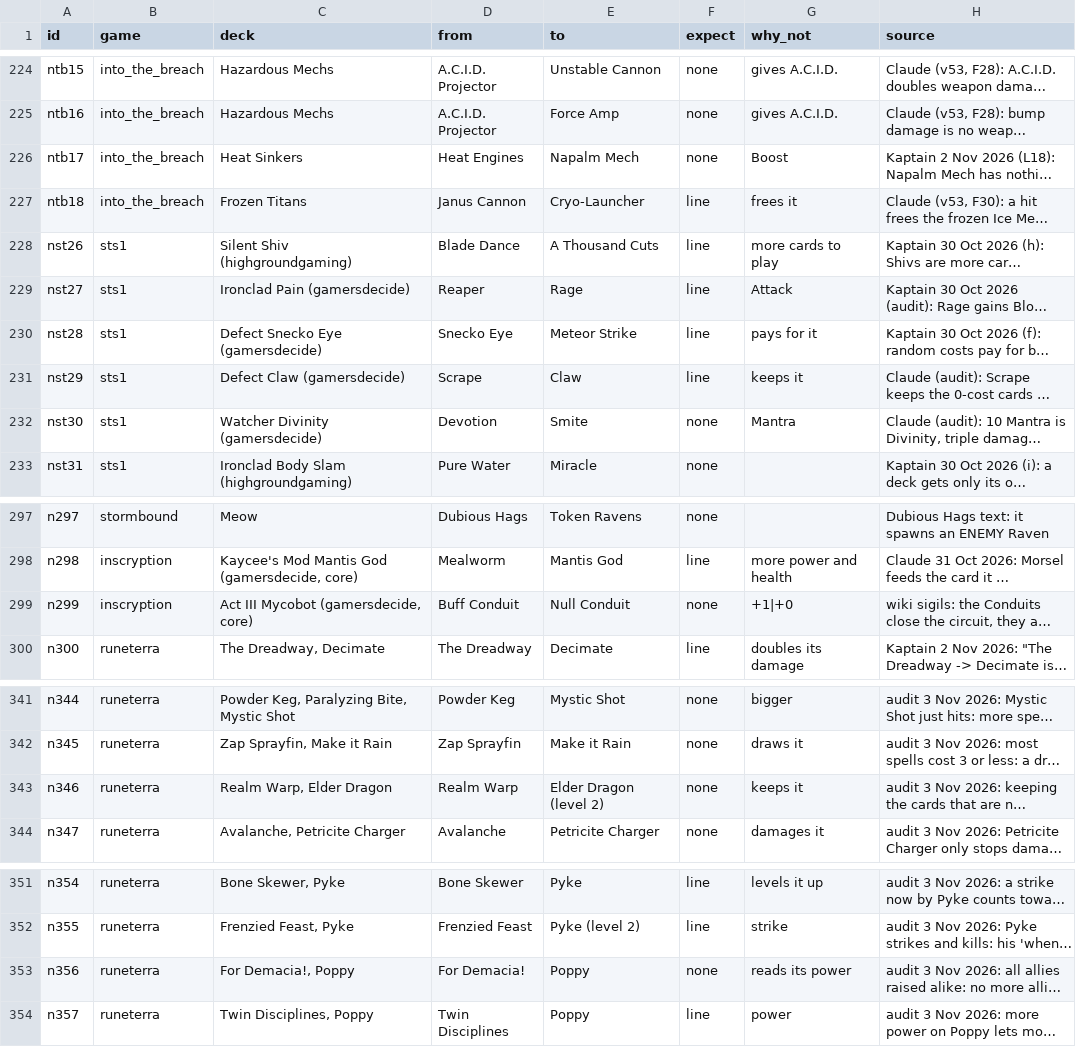
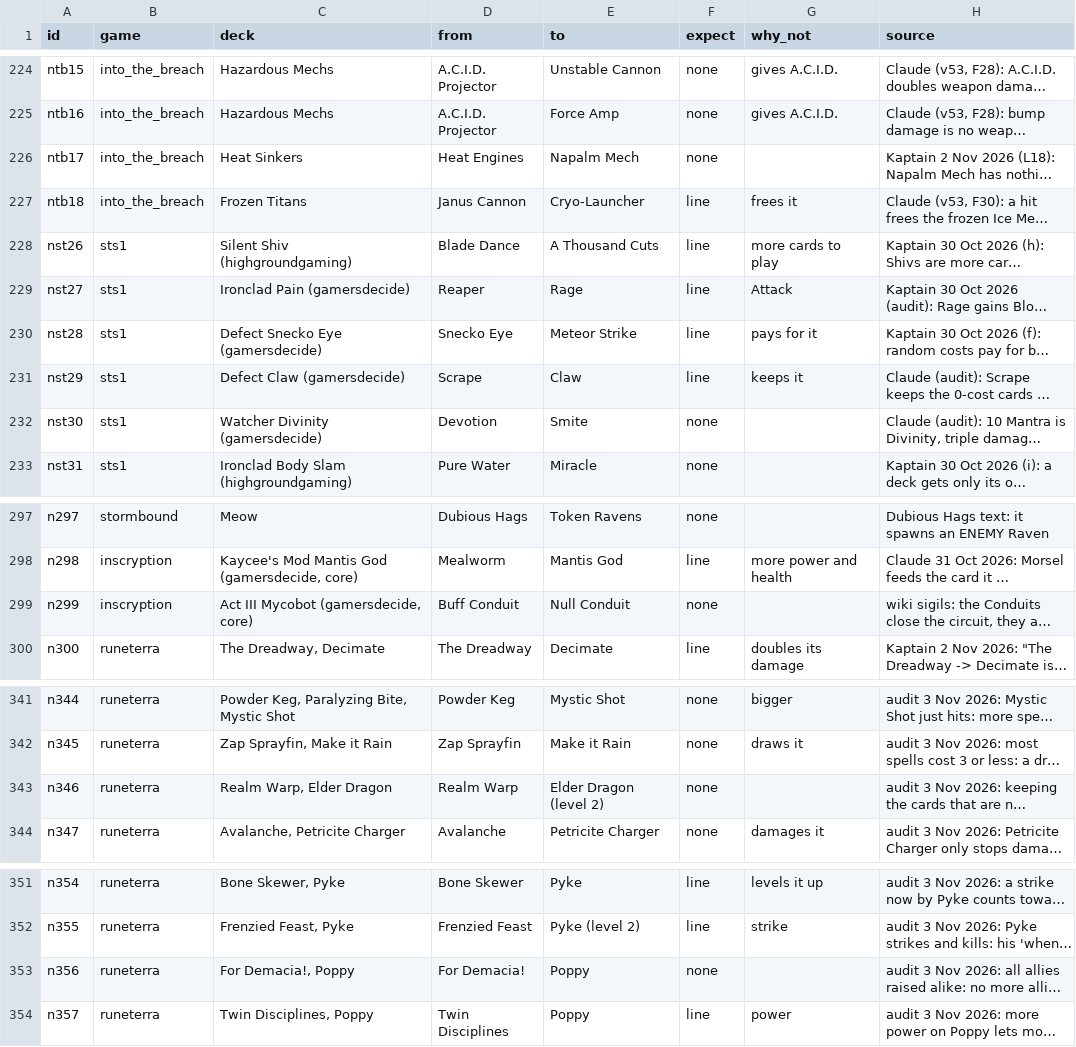
Before and after one commit to npgeorgiou/three-bases, a TSV file: library/cards_db/cases/network.tsv, drawn as a sheet; only a part is shown, gaps mark what is left out; long unchanged cells end in …; the diff covers the shown part only; the diff names each change by its address in the sheet, - before the commit and + after, or states it on an @@ line.

```diff
--- a/library/cards_db/cases/network.tsv
+++ b/library/cards_db/cases/network.tsv
-G226 (why_not): Boost
+G226 (why_not): (empty)
-G232 (why_not): Mantra
+G232 (why_not): (empty)
-G299 (why_not): +1|+0
+G299 (why_not): (empty)
-G343 (why_not): keeps it
+G343 (why_not): (empty)
-G353 (why_not): reads its power
+G353 (why_not): (empty)
```
Also changed, not shown: 10 edited cells elsewhere in this file.
